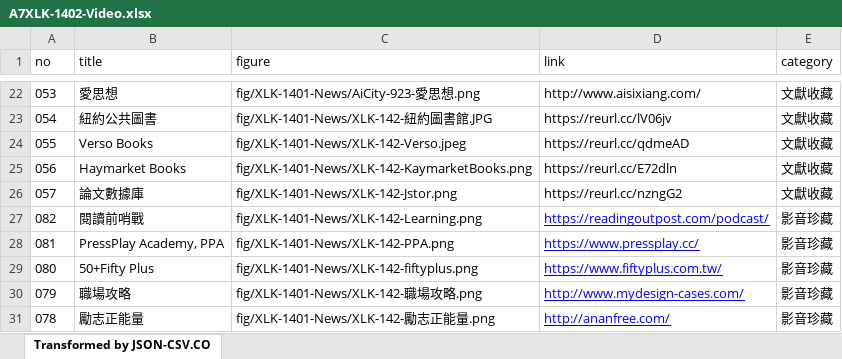
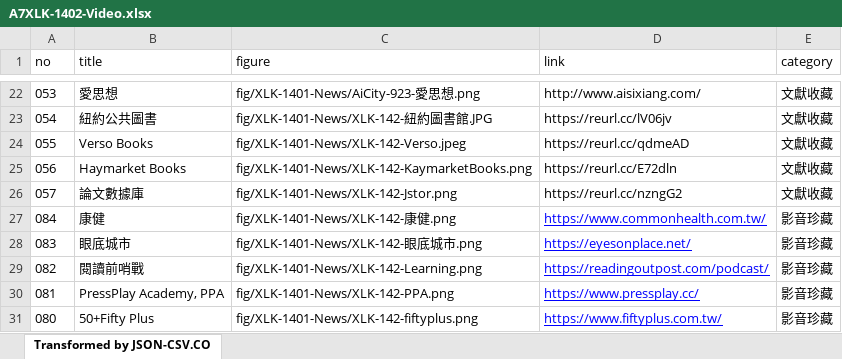
Before and after one commit to TCWang/A7Xinlinkou, an Excel workbook: db/A7XLK-1402-Video.xlsx, sheet Transformed by JSON-CSV.CO, drawn as a sheet; only a part is shown, gaps mark what is left out; the shorter side is filled out with more unchanged rows; values as stored, in another font and other column widths than the file's, no borders; the diff names each change by its address in the sheet, - before the commit and + after, or states it on an @@ line.

```diff
--- a/db/A7XLK-1402-Video.xlsx (sheet Transformed by JSON-CSV.CO)
+++ b/db/A7XLK-1402-Video.xlsx (sheet Transformed by JSON-CSV.CO)
+row 27: 084 | 康健 | fig/XLK-1401-News/XLK-142-康健.png | https://www.commonhealth.com.tw/ | 影音珍藏
+row 28: 083 | 眼底城市 | fig/XLK-1401-News/XLK-142-眼底城市.png | https://eyesonplace.net/ | 影音珍藏
```
Also changed, not shown: 5 other files.
